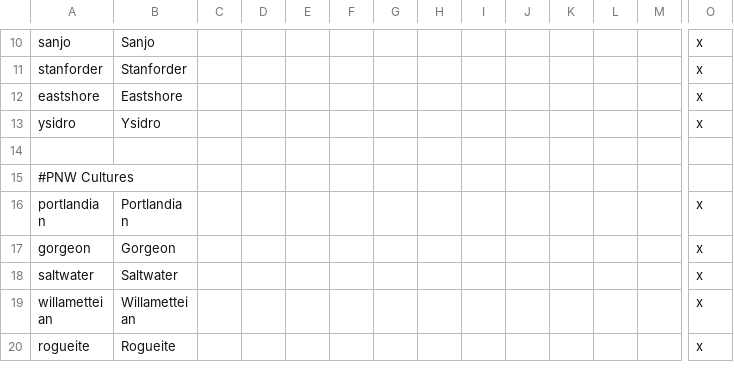
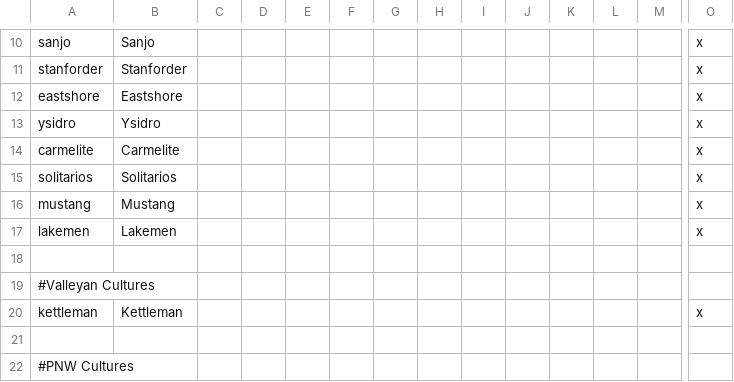
Before and after one commit to ShiatAli/JAtE, a CSV file: Just After the End/localisation/00_JATE.csv, drawn as a sheet; only a part is shown, gaps mark what is left out; the shorter side is filled out with more unchanged rows; rows hold the shown columns only; the diff names each change by its address in the sheet, - before the commit and + after, or states it on an @@ line.

```diff
--- a/Just After the End/localisation/00_JATE.csv
+++ b/Just After the End/localisation/00_JATE.csv
+row 14: carmelite | Carmelite |  |  |  |  |  |  |  |  |  |  |  | x
+row 15: solitarios | Solitarios |  |  |  |  |  |  |  |  |  |  |  | x
+row 16: mustang | Mustang |  |  |  |  |  |  |  |  |  |  |  | x
+row 17: lakemen | Lakemen |  |  |  |  |  |  |  |  |  |  |  | x
+row 18: (empty)
+row 19: #Valleyan Cultures
+row 20: kettleman | Kettleman |  |  |  |  |  |  |  |  |  |  |  | x
```
Also changed, not shown: 31 other files.
